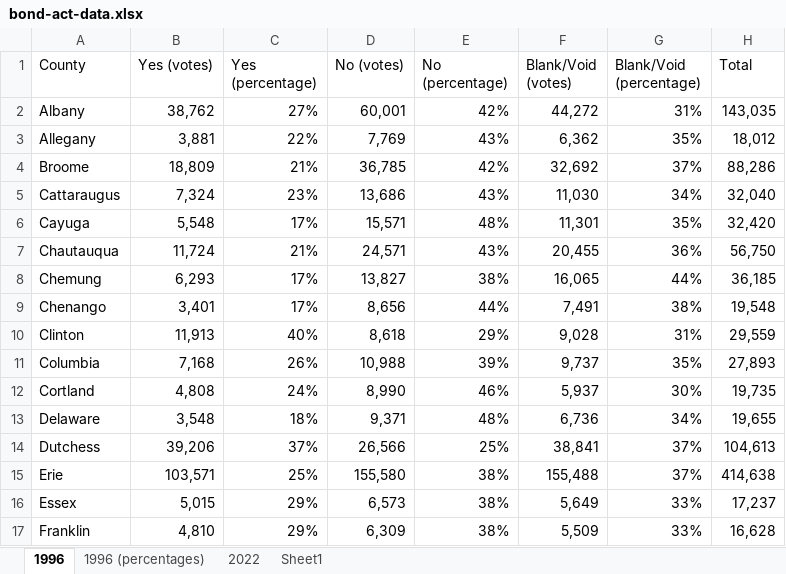
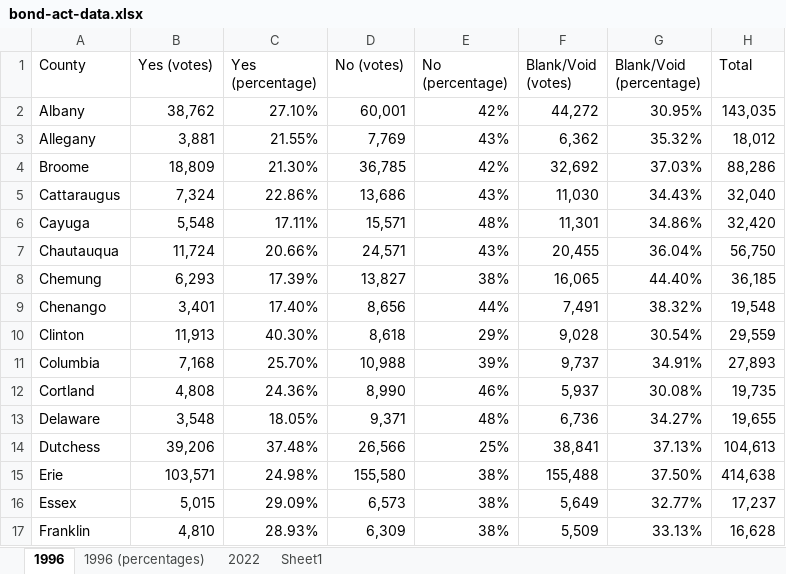
Before and after one commit to christineloughran73/mapping-data-project, an Excel workbook: bond-act-data.xlsx, sheet 1996, drawn as a sheet; only a part is shown; values as stored, in another font and other column widths than the file's, no borders; the diff covers the shown part only; the diff names each change by its address in the sheet, - before the commit and + after, or states it on an @@ line.

```diff
--- a/bond-act-data.xlsx (sheet 1996)
+++ b/bond-act-data.xlsx (sheet 1996)
-C2 (Yes (percentage)): 27%
+C2 (Yes (percentage)): 27.10%
-G2 (Blank/Void (percentage)): 31%
+G2 (Blank/Void (percentage)): 30.95%
-C3 (Yes (percentage)): 22%
+C3 (Yes (percentage)): 21.55%
-G3 (Blank/Void (percentage)): 35%
+G3 (Blank/Void (percentage)): 35.32%
-C4 (Yes (percentage)): 21%
+C4 (Yes (percentage)): 21.30%
-G4 (Blank/Void (percentage)): 37%
+G4 (Blank/Void (percentage)): 37.03%
-C5 (Yes (percentage)): 23%
+C5 (Yes (percentage)): 22.86%
-G5 (Blank/Void (percentage)): 34%
+G5 (Blank/Void (percentage)): 34.43%
-C6 (Yes (percentage)): 17%
+C6 (Yes (percentage)): 17.11%
-G6 (Blank/Void (percentage)): 35%
+G6 (Blank/Void (percentage)): 34.86%
-C7 (Yes (percentage)): 21%
+C7 (Yes (percentage)): 20.66%
-G7 (Blank/Void (percentage)): 36%
+G7 (Blank/Void (percentage)): 36.04%
-C8 (Yes (percentage)): 17%
+C8 (Yes (percentage)): 17.39%
-G8 (Blank/Void (percentage)): 44%
+G8 (Blank/Void (percentage)): 44.40%
-C9 (Yes (percentage)): 17%
+C9 (Yes (percentage)): 17.40%
-G9 (Blank/Void (percentage)): 38%
+G9 (Blank/Void (percentage)): 38.32%
-C10 (Yes (percentage)): 40%
+C10 (Yes (percentage)): 40.30%
-G10 (Blank/Void (percentage)): 31%
+G10 (Blank/Void (percentage)): 30.54%
-C11 (Yes (percentage)): 26%
+C11 (Yes (percentage)): 25.70%
-G11 (Blank/Void (percentage)): 35%
+G11 (Blank/Void (percentage)): 34.91%
-C12 (Yes (percentage)): 24%
+C12 (Yes (percentage)): 24.36%
-G12 (Blank/Void (percentage)): 30%
+G12 (Blank/Void (percentage)): 30.08%
-C13 (Yes (percentage)): 18%
+C13 (Yes (percentage)): 18.05%
-G13 (Blank/Void (percentage)): 34%
+G13 (Blank/Void (percentage)): 34.27%
-C14 (Yes (percentage)): 37%
+C14 (Yes (percentage)): 37.48%
-G14 (Blank/Void (percentage)): 37%
+G14 (Blank/Void (percentage)): 37.13%
-C15 (Yes (percentage)): 25%
+C15 (Yes (percentage)): 24.98%
-G15 (Blank/Void (percentage)): 37%
+G15 (Blank/Void (percentage)): 37.50%
-C16 (Yes (percentage)): 29%
+C16 (Yes (percentage)): 29.09%
-G16 (Blank/Void (percentage)): 33%
+G16 (Blank/Void (percentage)): 32.77%
-C17 (Yes (percentage)): 29%
+C17 (Yes (percentage)): 28.93%
-G17 (Blank/Void (percentage)): 33%
+G17 (Blank/Void (percentage)): 33.13%
```
Also changed, not shown: 92 edited cells elsewhere in this sheet, sheet 2022, sheet 1996 (percentages), 1 other file.
